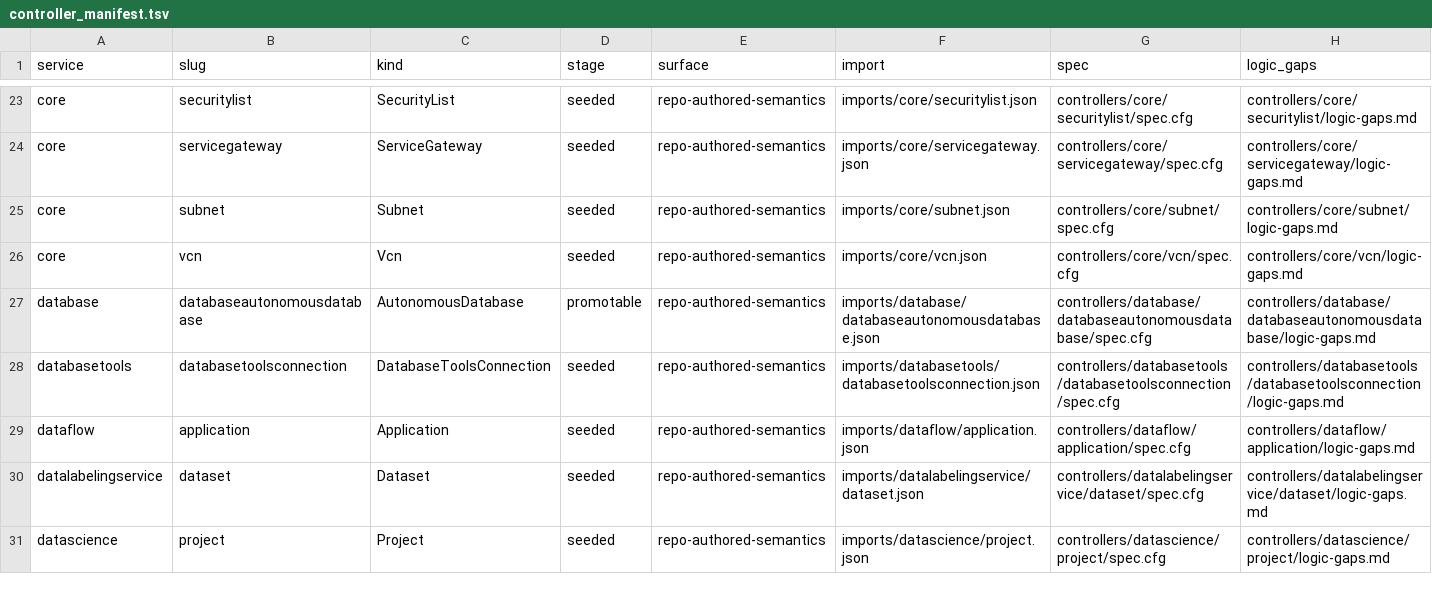
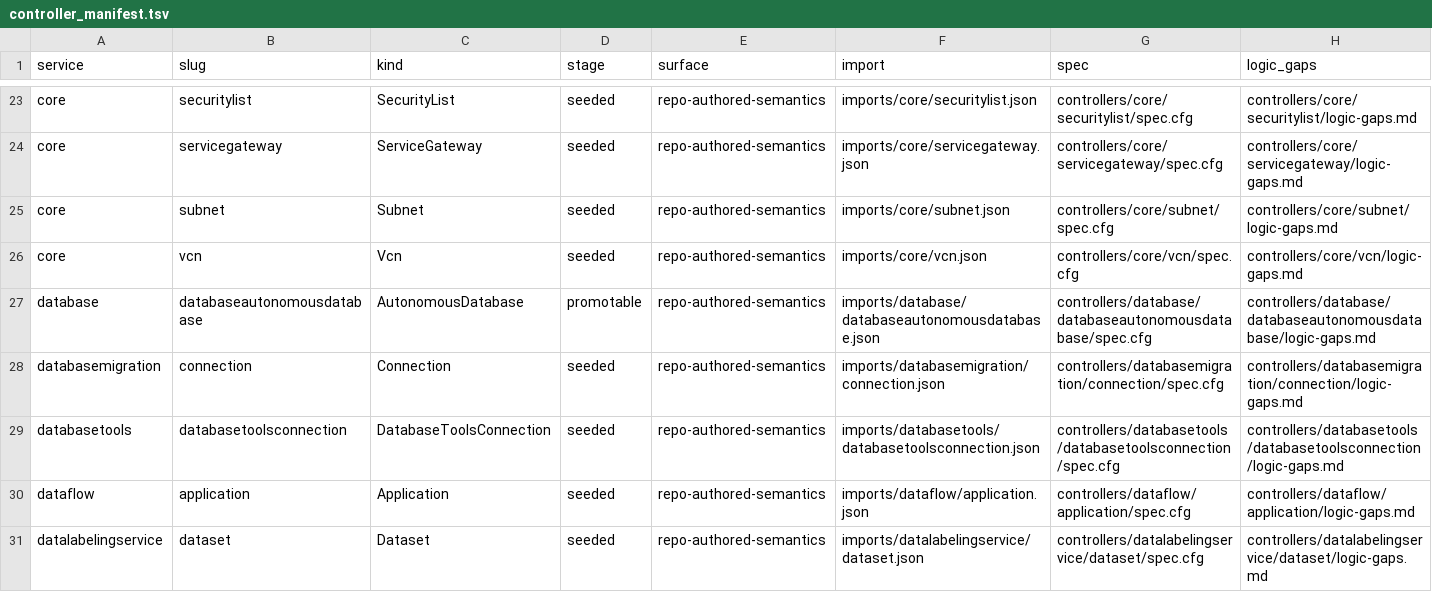
Before and after one commit to oracle/oci-service-operator, a TSV file: formal/controller_manifest.tsv, drawn as a sheet; only a part is shown, gaps mark what is left out; the shorter side is filled out with more unchanged rows; rows hold the shown columns only; the diff names each change by its address in the sheet, - before the commit and + after, or states it on an @@ line.

Commit message:
US-91: publish databasemigration connection

```diff
--- a/formal/controller_manifest.tsv
+++ b/formal/controller_manifest.tsv
+row 28: databasemigration | connection | Connection | seeded | repo-authored-semantics | imports/databasemigration/connection.json | controllers/databasemigration/connection/spec.cfg | controllers/databasemigration/connection/logic-gaps.md
```
Also changed, not shown: 54 other files.
